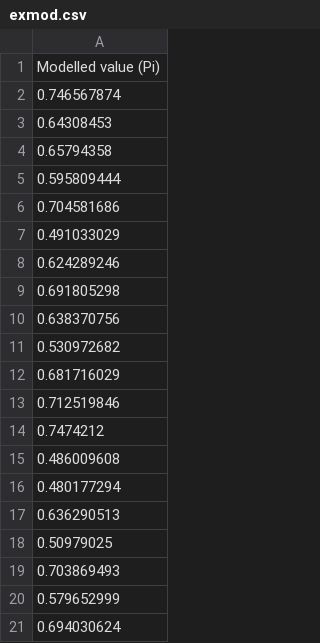
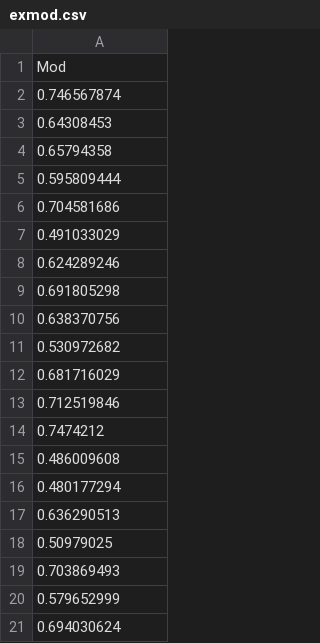
Before and after one commit to Mavbegg/SOMmodevaldev, a CSV file: exmod.csv, drawn as a sheet.

```diff
--- a/exmod.csv
+++ b/exmod.csv
@@ -1,2 +1,2 @@
-Modelled value (Pi)
+Mod
 0.746567874
```
Also changed, not shown: 8 other files.
